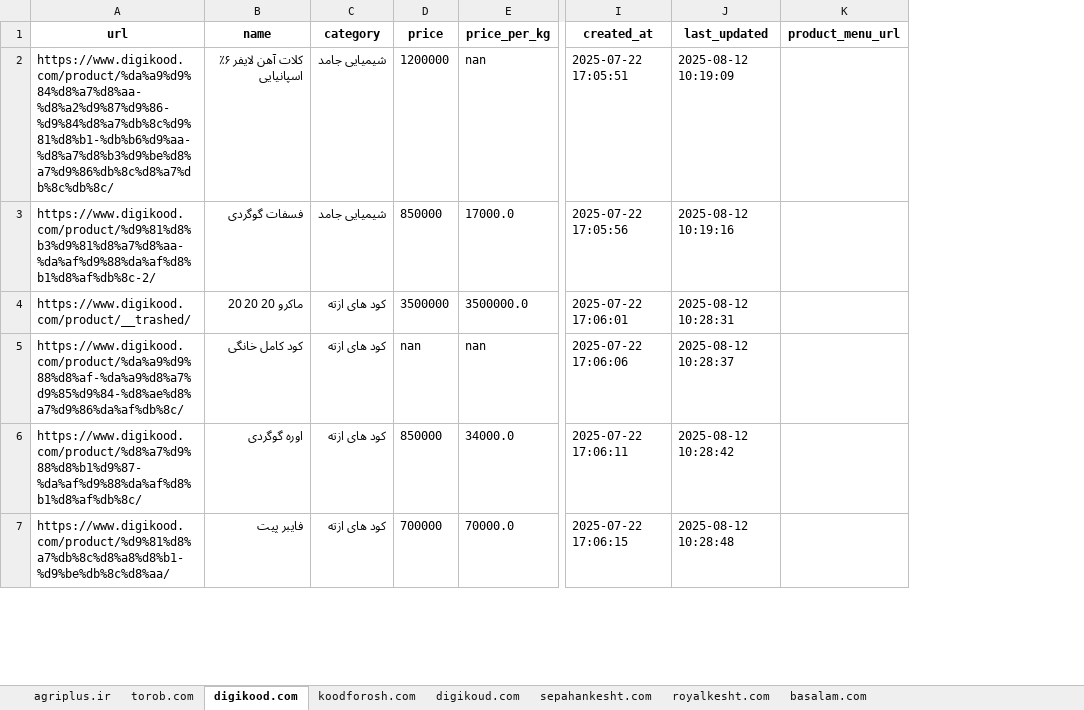
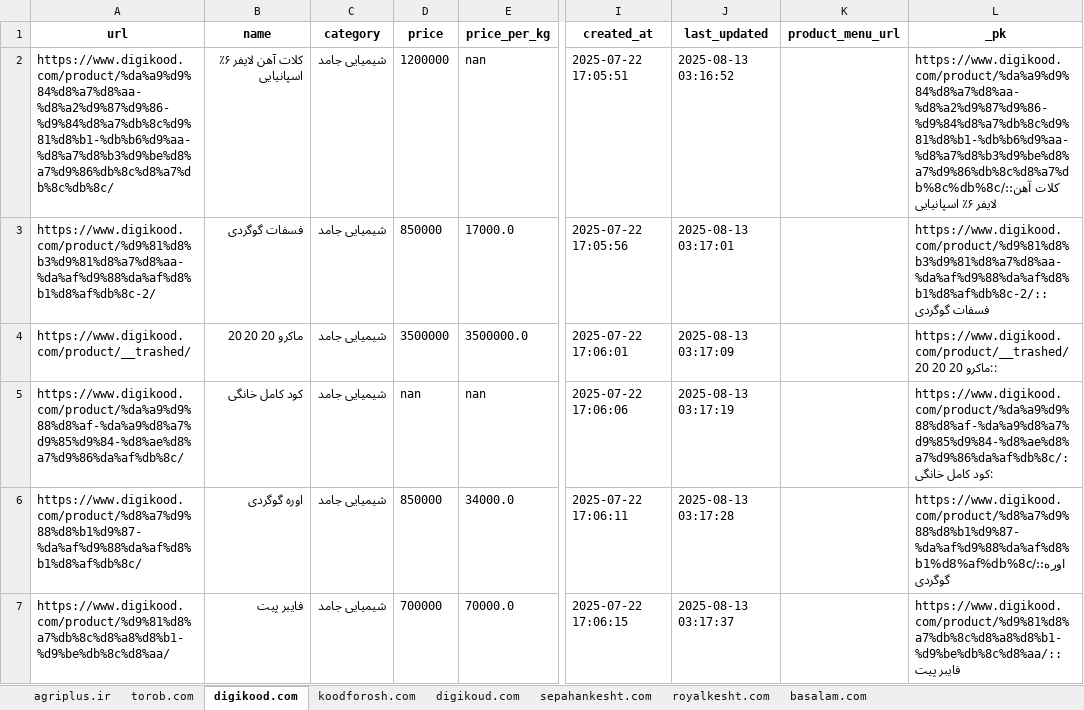
Before and after one commit to amirhosseineslami/Agricultural-Web-Scraper, an Excel workbook: output/price_of_fertilizers.xlsx, sheet digikood.com, drawn as a sheet; only a part is shown, gaps mark what is left out; values as stored, in another font and other column widths than the file's, no borders; the diff covers the shown part only; the diff names each change by its address in the sheet, - before the commit and + after, or states it on an @@ line.

```diff
--- a/output/price_of_fertilizers.xlsx (sheet digikood.com)
+++ b/output/price_of_fertilizers.xlsx (sheet digikood.com)
+column L (_pk), rows 2-7: https://www.digikood.com/product/%da%a9%d9%84%d8%a7%d8%aa-%d8%a2%d9%87%d9%86-%d9%84%d8%a7%db%8c%d9%81%d8%b1-%db%b6%d9%aa-%d8%a7%d8%b3%d9%be%d8%a7%d9%86%db%8c%d8%a7%db%8c%db%8c/::کلات آهن لایفر ۶٪ اسپانیایی | https://www.digikood.com/product/%d9%81%d8%b3%d9%81%d8%a7%d8%aa-%da%af%d9%88%da%af%d8%b1%d8%af%db%8c-2/::فسفات گوگردی | https://www.digikood.com/product/__trashed/::ماکرو 20 20 20 | https://www.digikood.com/product/%da%a9%d9%88%d8%af-%da%a9%d8%a7%d9%85%d9%84-%d8%ae%d8%a7%d9%86%da%af%db%8c/::کود کامل خانگی | https://www.digikood.com/product/%d8%a7%d9%88%d8%b1%d9%87-%da%af%d9%88%da%af%d8%b1%d8%af%db%8c/::اوره گوگردی | https://www.digikood.com/product/%d9%81%d8%a7%db%8c%d8%a8%d8%b1-%d9%be%db%8c%d8%aa/::فایبر پیت
-J2 (last_updated): 2025-08-12 10:19:09
+J2 (last_updated): 2025-08-13 03:16:52
-J3 (last_updated): 2025-08-12 10:19:16
+J3 (last_updated): 2025-08-13 03:17:01
-C4:C7 (category): کود های ازته
+C4:C7 (category): شیمیایی جامد
-J4 (last_updated): 2025-08-12 10:28:31
+J4 (last_updated): 2025-08-13 03:17:09
-J5 (last_updated): 2025-08-12 10:28:37
+J5 (last_updated): 2025-08-13 03:17:19
-J6 (last_updated): 2025-08-12 10:28:42
+J6 (last_updated): 2025-08-13 03:17:28
-J7 (last_updated): 2025-08-12 10:28:48
+J7 (last_updated): 2025-08-13 03:17:37
```
Also changed, not shown: 27 edited cells elsewhere in this sheet, sheet basalam.com, concatenated_excel/fullRawExcel - Copy (4).xlsx, source/raw_source_of_fertilizer.xlsx, 12 other files.
